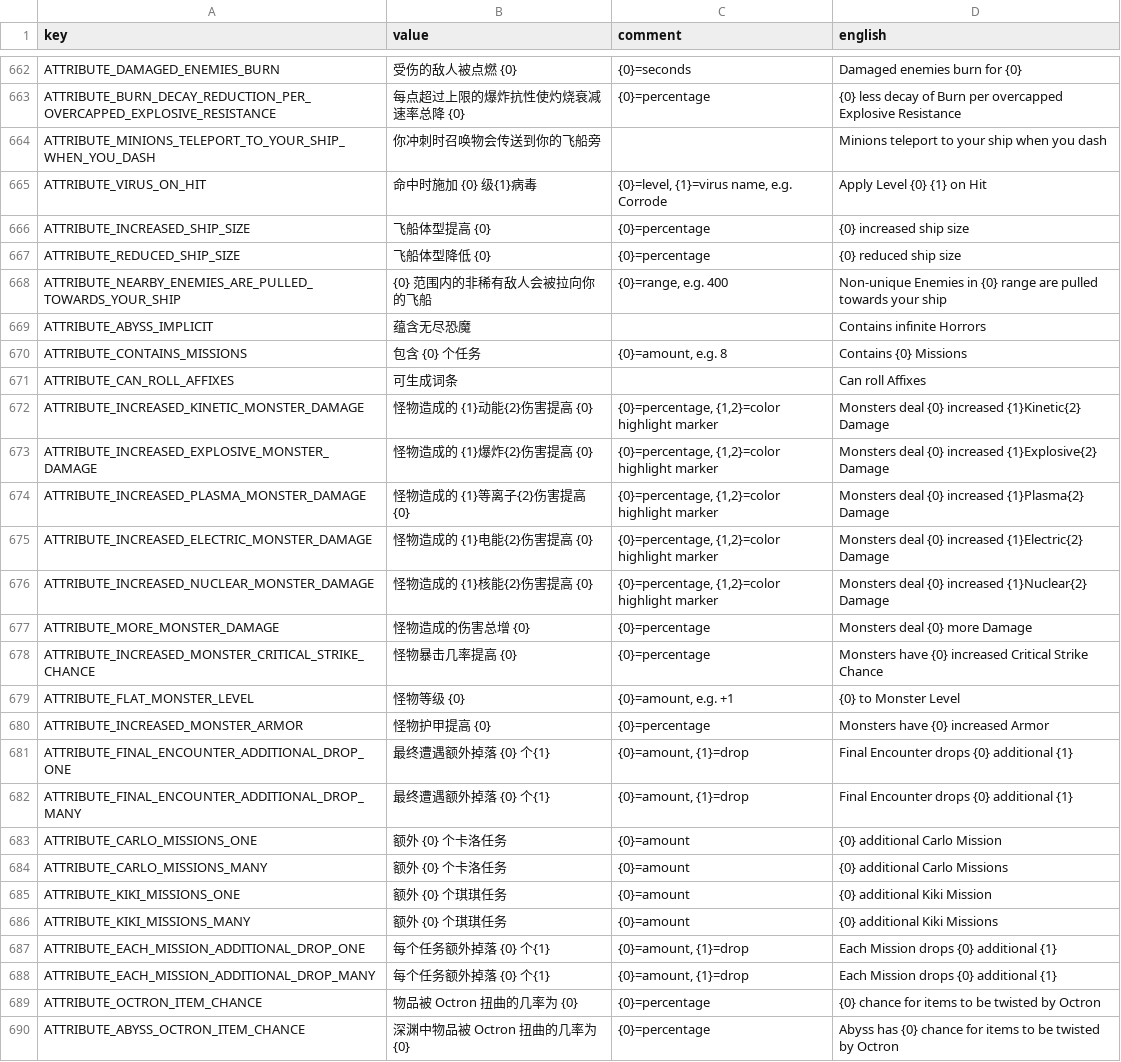
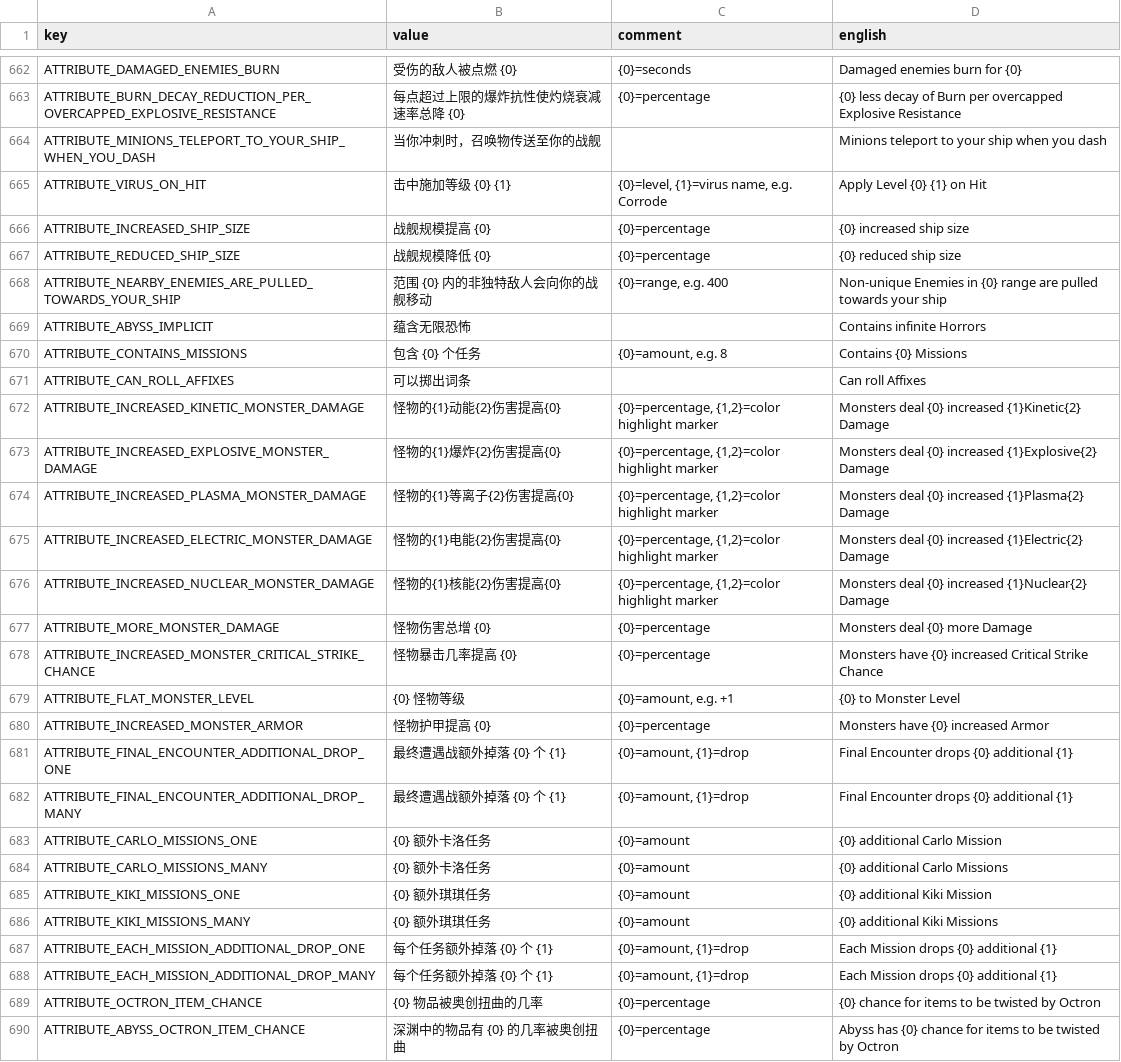
Before and after one commit to casid/astroloot-localization, a CSV file: zh-Hans/attribute-zh-Hans.csv, drawn as a sheet; only a part is shown, gaps mark what is left out; the diff covers the shown part only; the diff names each change by its address in the sheet, - before the commit and + after, or states it on an @@ line.

Commit message:
Update zh-Hans texts with 0.5 translations

```diff
--- a/zh-Hans/attribute-zh-Hans.csv
+++ b/zh-Hans/attribute-zh-Hans.csv
-B664 (value): 你冲刺时召唤物会传送到你的飞船旁
+B664 (value): 当你冲刺时，召唤物传送至你的战舰
-B665 (value): 命中时施加 {0} 级{1}病毒
+B665 (value): 击中施加等级 {0} {1}
-B666 (value): 飞船体型提高 {0}
+B666 (value): 战舰规模提高 {0}
-B667 (value): 飞船体型降低 {0}
+B667 (value): 战舰规模降低 {0}
-B668 (value): {0} 范围内的非稀有敌人会被拉向你的飞船
+B668 (value): 范围 {0} 内的非独特敌人会向你的战舰移动
-B669 (value): 蕴含无尽恐魔
+B669 (value): 蕴含无限恐怖
-B671 (value): 可生成词条
+B671 (value): 可以掷出词条
-B672 (value): 怪物造成的 {1}动能{2}伤害提高 {0}
+B672 (value): 怪物的{1}动能{2}伤害提高{0}
-B673 (value): 怪物造成的 {1}爆炸{2}伤害提高 {0}
+B673 (value): 怪物的{1}爆炸{2}伤害提高{0}
-B674 (value): 怪物造成的 {1}等离子{2}伤害提高 {0}
+B674 (value): 怪物的{1}等离子{2}伤害提高{0}
-B675 (value): 怪物造成的 {1}电能{2}伤害提高 {0}
+B675 (value): 怪物的{1}电能{2}伤害提高{0}
-B676 (value): 怪物造成的 {1}核能{2}伤害提高 {0}
+B676 (value): 怪物的{1}核能{2}伤害提高{0}
-B677 (value): 怪物造成的伤害总增 {0}
+B677 (value): 怪物伤害总增 {0}
-B679 (value): 怪物等级 {0}
+B679 (value): {0} 怪物等级
-B681:B682 (value): 最终遭遇额外掉落 {0} 个{1}
+B681:B682 (value): 最终遭遇战额外掉落 {0} 个 {1}
-B683:B684 (value): 额外 {0} 个卡洛任务
+B683:B684 (value): {0} 额外卡洛任务
-B685:B686 (value): 额外 {0} 个琪琪任务
+B685:B686 (value): {0} 额外琪琪任务
-B687:B688 (value): 每个任务额外掉落 {0} 个{1}
+B687:B688 (value): 每个任务额外掉落 {0} 个 {1}
-B689 (value): 物品被 Octron 扭曲的几率为 {0}
+B689 (value): {0} 物品被奥创扭曲的几率
-B690 (value): 深渊中物品被 Octron 扭曲的几率为 {0}
+B690 (value): 深渊中的物品有 {0} 的几率被奥创扭曲
```
Also changed, not shown: 68 edited cells elsewhere in this file, zh-Hans/common-zh-Hans.csv, zh-Hans/enemy-zh-Hans.csv, 7 other files.
